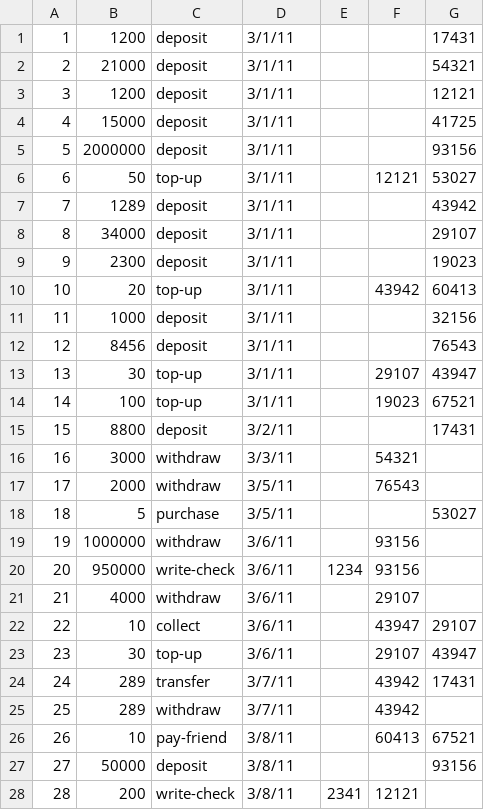
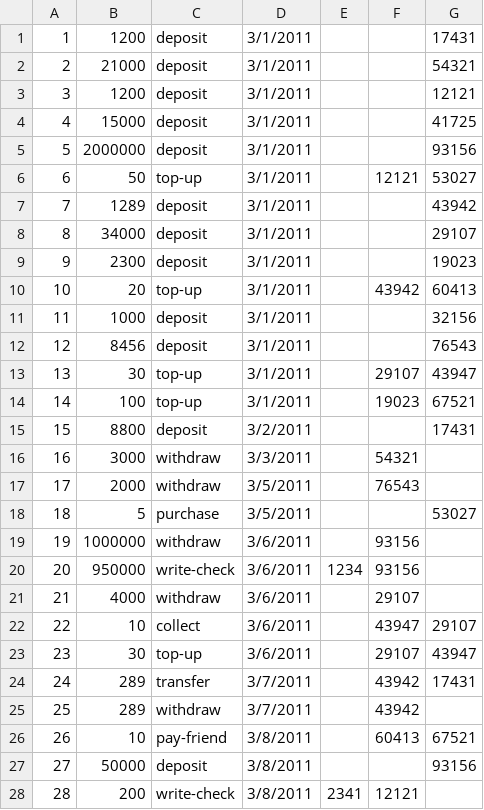
Before and after one commit to adiltruong/cs174-project, a CSV file: cs174a/inputs/transactions.csv, drawn as a sheet; only a part is shown; the diff covers the shown part only.

```diff
--- a/cs174a/inputs/transactions.csv
+++ b/cs174a/inputs/transactions.csv
@@ -1,28 +1,28 @@
-1,1200,deposit,3/1/11,,,17431
-2,21000,deposit,3/1/11,,,54321
-3,1200,deposit,3/1/11,,,12121
-4,15000,deposit,3/1/11,,,41725
-5,2000000,deposit,3/1/11,,,93156
-6,50,top-up,3/1/11,,12121,53027
-7,1289,deposit,3/1/11,,,43942
-8,34000,deposit,3/1/11,,,29107
-9,2300,deposit,3/1/11,,,19023
-10,20,top-up,3/1/11,,43942,60413
-11,1000,deposit,3/1/11,,,32156
-12,8456,deposit,3/1/11,,,76543
-13,30,top-up,3/1/11,,29107,43947
-14,100,top-up,3/1/11,,19023,67521
-15,8800,deposit,3/2/11,,,17431
-16,3000,withdraw,3/3/11,,54321,
-17,2000,withdraw,3/5/11,,76543,
-18,5,purchase,3/5/11,,,53027
-19,1000000,withdraw,3/6/11,,93156,
-20,950000,write-check,3/6/11,1234,93156,
-21,4000,withdraw,3/6/11,,29107,
-22,10,collect,3/6/11,,43947,29107
-23,30,top-up,3/6/11,,29107,43947
-24,289,transfer,3/7/11,,43942,17431
-25,289,withdraw,3/7/11,,43942,
-26,10,pay-friend,3/8/11,,60413,67521
-27,50000,deposit,3/8/11,,,93156
-28,200,write-check,3/8/11,2341,12121,
+1,1200,deposit,3/1/2011,,,17431
+2,21000,deposit,3/1/2011,,,54321
+3,1200,deposit,3/1/2011,,,12121
+4,15000,deposit,3/1/2011,,,41725
+5,2000000,deposit,3/1/2011,,,93156
+6,50,top-up,3/1/2011,,12121,53027
+7,1289,deposit,3/1/2011,,,43942
+8,34000,deposit,3/1/2011,,,29107
+9,2300,deposit,3/1/2011,,,19023
+10,20,top-up,3/1/2011,,43942,60413
+11,1000,deposit,3/1/2011,,,32156
+12,8456,deposit,3/1/2011,,,76543
+13,30,top-up,3/1/2011,,29107,43947
+14,100,top-up,3/1/2011,,19023,67521
+15,8800,deposit,3/2/2011,,,17431
+16,3000,withdraw,3/3/2011,,54321,
+17,2000,withdraw,3/5/2011,,76543,
+18,5,purchase,3/5/2011,,,53027
+19,1000000,withdraw,3/6/2011,,93156,
+20,950000,write-check,3/6/2011,1234,93156,
+21,4000,withdraw,3/6/2011,,29107,
+22,10,collect,3/6/2011,,43947,29107
+23,30,top-up,3/6/2011,,29107,43947
+24,289,transfer,3/7/2011,,43942,17431
+25,289,withdraw,3/7/2011,,43942,
+26,10,pay-friend,3/8/2011,,60413,67521
+27,50000,deposit,3/8/2011,,,93156
+28,200,write-check,3/8/2011,2341,12121,
```
Also changed, not shown: 9 edited cells elsewhere in this file, 13 other files.
